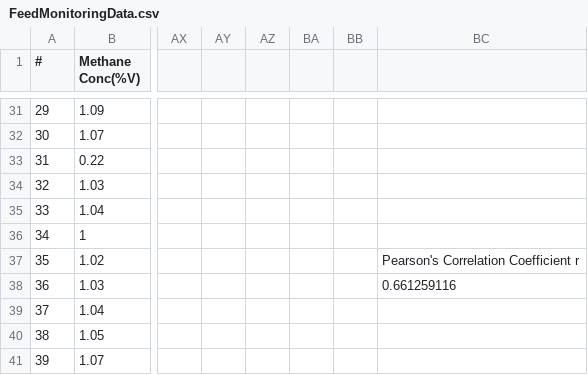
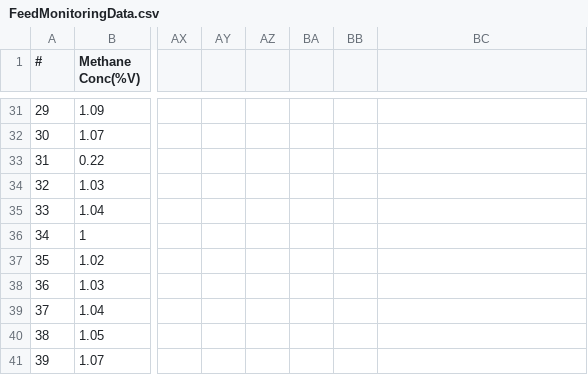
Before and after one commit to Faweenagua/biogasFeedMonitoringDataset, a CSV file: FeedMonitoringData.csv, drawn as a sheet; only a part is shown, gaps mark what is left out; the diff names each change by its address in the sheet, - before the commit and + after, or states it on an @@ line.

Commit message:
Update FeedMonitoringData.csv

```diff
--- a/FeedMonitoringData.csv
+++ b/FeedMonitoringData.csv
-BC37: Pearson's Correlation Coefficient r
+BC37: (empty)
-BC38: 0.661259116
+BC38: (empty)
```
